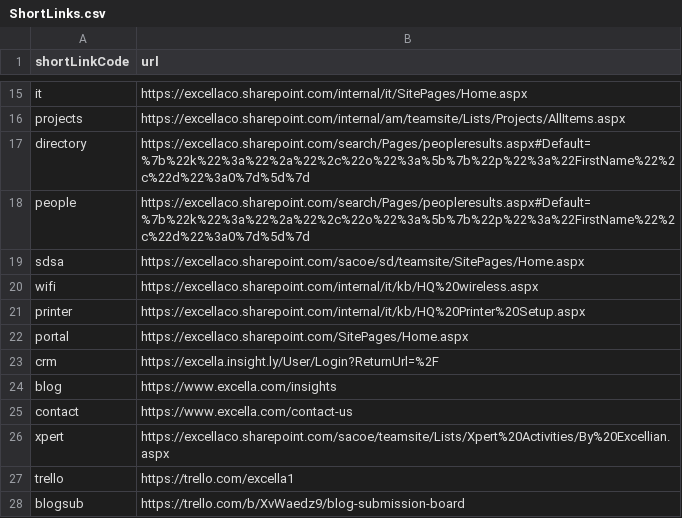
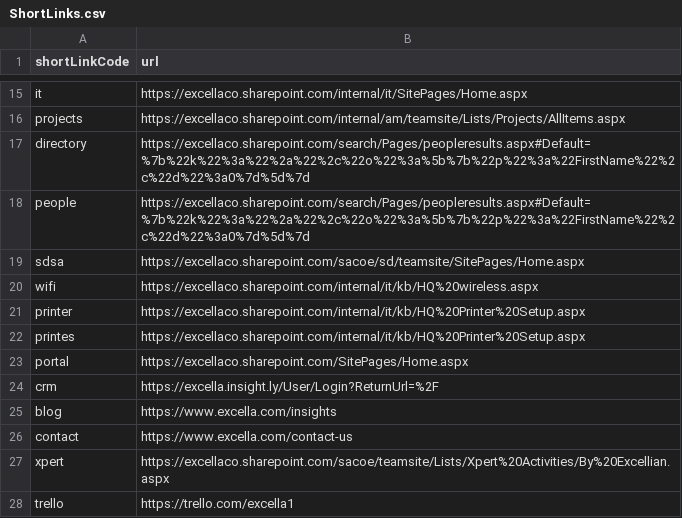
Before and after one commit to excellalabs/xluhco, a CSV file: src/xluhco.web/wwwroot/ShortLinks.csv, drawn as a sheet; only a part is shown, gaps mark what is left out; the shorter side is filled out with more unchanged rows.

Commit message:
Add plural "printers" link
Because I kept typing `printers` and had to remember to type `printer`.

```diff
--- a/src/xluhco.web/wwwroot/ShortLinks.csv
+++ b/src/xluhco.web/wwwroot/ShortLinks.csv
@@ -21,2 +21,3 @@ wifi,https://excellaco.sharepoint.com/internal/it/kb/HQ%20wireless.aspx
 printer,https://excellaco.sharepoint.com/internal/it/kb/HQ%20Printer%20Setup.aspx
+printes,https://excellaco.sharepoint.com/internal/it/kb/HQ%20Printer%20Setup.aspx
 portal,https://excellaco.sharepoint.com/SitePages/Home.aspx
```
